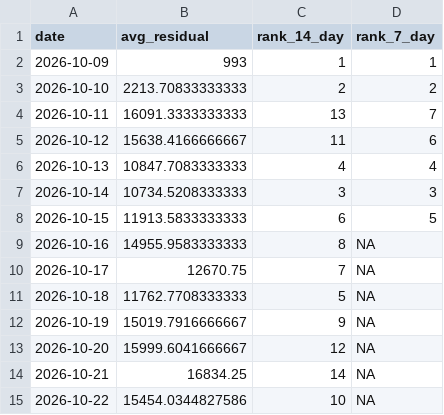
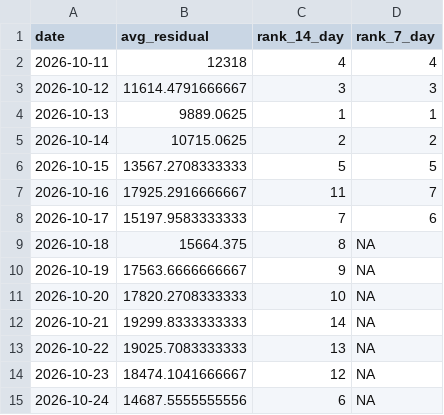
Before and after one commit to SamInnes26/electricity-forecast, a CSV file: data/latest_forecast.csv, drawn as a sheet.

```diff
--- a/data/latest_forecast.csv
+++ b/data/latest_forecast.csv
@@ -1,15 +1,15 @@
 "date","avg_residual","rank_14_day","rank_7_day"
-2026-10-09,993,1,1
-2026-10-10,2213.70833333333,2,2
-2026-10-11,16091.3333333333,13,7
-2026-10-12,15638.4166666667,11,6
-2026-10-13,10847.7083333333,4,4
-2026-10-14,10734.5208333333,3,3
-2026-10-15,11913.5833333333,6,5
-2026-10-16,14955.9583333333,8,NA
-2026-10-17,12670.75,7,NA
-2026-10-18,11762.7708333333,5,NA
-2026-10-19,15019.7916666667,9,NA
-2026-10-20,15999.6041666667,12,NA
-2026-10-21,16834.25,14,NA
-2026-10-22,15454.0344827586,10,NA
+2026-10-11,12318,4,4
+2026-10-12,11614.4791666667,3,3
+2026-10-13,9889.0625,1,1
+2026-10-14,10715.0625,2,2
+2026-10-15,13567.2708333333,5,5
+2026-10-16,17925.2916666667,11,7
+2026-10-17,15197.9583333333,7,6
+2026-10-18,15664.375,8,NA
+2026-10-19,17563.6666666667,9,NA
+2026-10-20,17820.2708333333,10,NA
+2026-10-21,19299.8333333333,14,NA
+2026-10-22,19025.7083333333,13,NA
+2026-10-23,18474.1041666667,12,NA
+2026-10-24,14687.5555555556,6,NA
```
Also changed, not shown: data/forecast_history.csv, data/tracker_price_history.csv, 1 other file.
